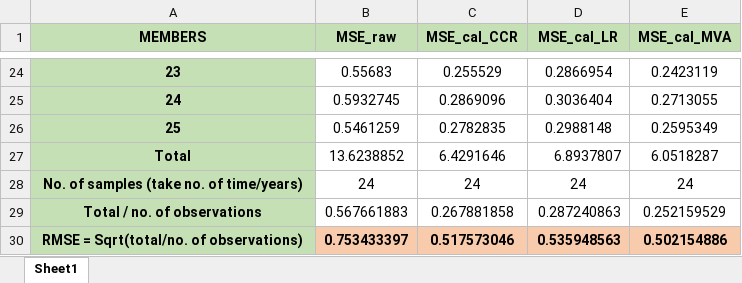
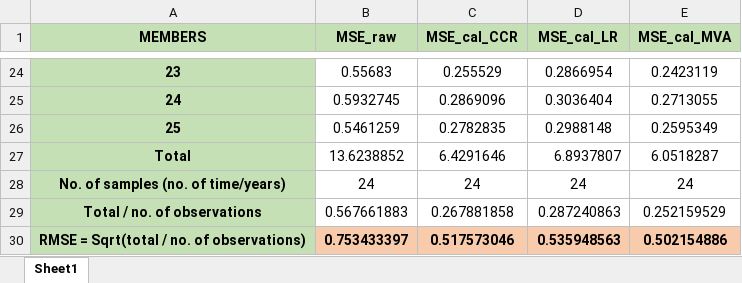
Before and after one commit to regi0008/S2Scalibrationextremeheat, an Excel workbook: Validation (RMSE)/MSE_validation_calculation.xlsx, sheet Sheet1, drawn as a sheet; only a part is shown, gaps mark what is left out; values as stored, in another font and other column widths than the file's, no borders; the diff names each change by its address in the sheet, - before the commit and + after, or states it on an @@ line.

Commit message:
Update MSE_validation_calculation.xlsx

```diff
--- a/Validation (RMSE)/MSE_validation_calculation.xlsx (sheet Sheet1)
+++ b/Validation (RMSE)/MSE_validation_calculation.xlsx (sheet Sheet1)
-A28 (MEMBERS): No. of samples (take no. of time/years)
+A28 (MEMBERS): No. of samples (no. of time/years)
-A30 (MEMBERS): RMSE = Sqrt(total/no. of observations)
+A30 (MEMBERS): RMSE = Sqrt(total / no. of observations)
```
